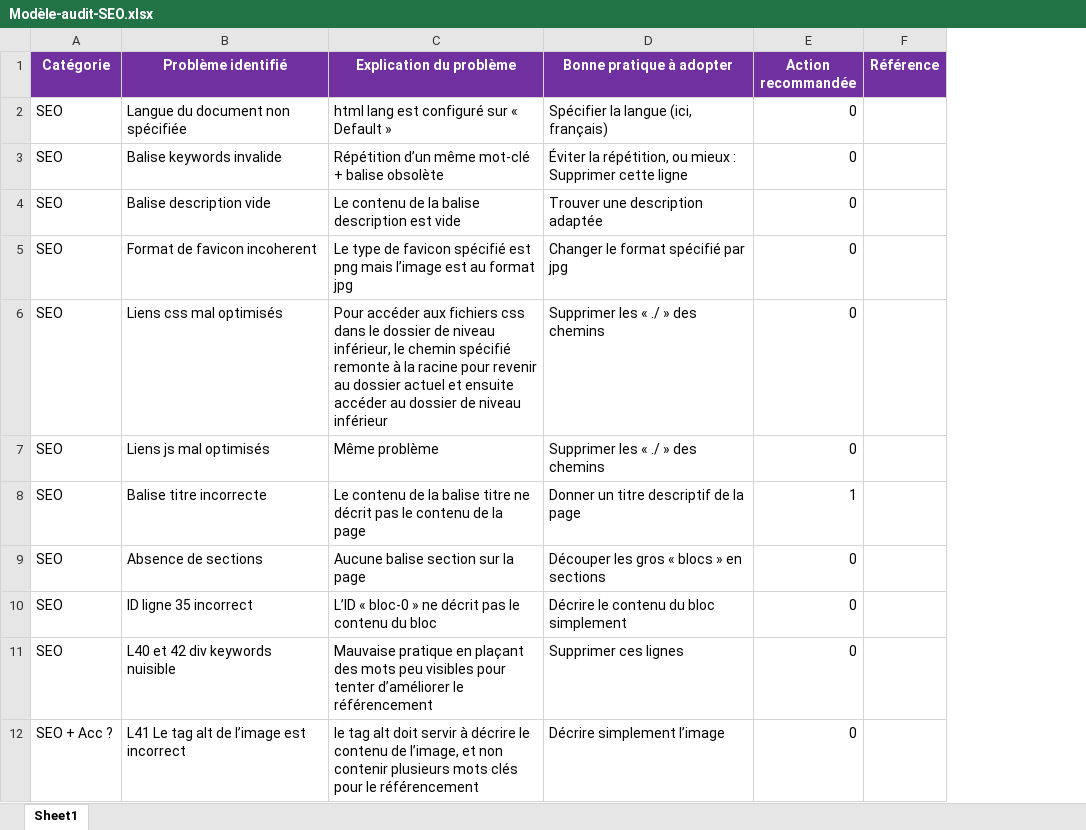
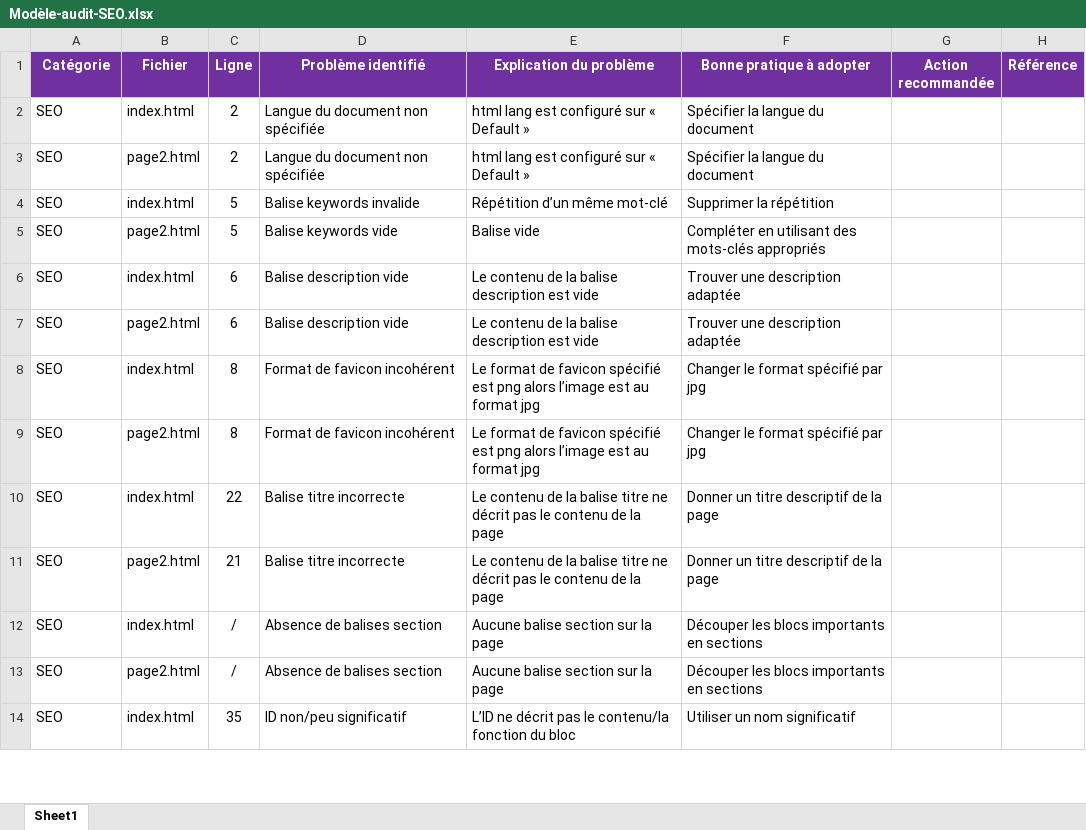
Before and after one commit to ThibaultP7/ThibaultParodi_4_17012021, an Excel workbook: ressources/Modèle-audit-SEO.xlsx, sheet Sheet1, drawn as a sheet; only a part is shown; values as stored, in another font and other column widths than the file's, no borders; removed rows and columns are numbered as before the commit, all else as after; the diff covers the shown part only; the diff names each change by its address in the sheet, - before the commit and + after, or states it on an @@ line.

Commit message:
Audit SEO + Premières améliorations
Audit du site actuel via :
- Analyse personnelle
- Google PageSpeed Insights
- WAVE
- W3C

Premières améliorations :
- Changement de couleurs pour l'Accessibilité
- Changement des noms de fichiers en des noms explicites
- Uniformisation des extensions en tenant compte des standards du web
- Ajout d'élements pour les lecteurs d'écran
- Suppression des éléments inutiles/nuisibles au SEO
- Nettoyage du code actuel

```diff
--- a/ressources/Modèle-audit-SEO.xlsx (sheet Sheet1)
+++ b/ressources/Modèle-audit-SEO.xlsx (sheet Sheet1)
+column B (Fichier), row 2: index.html; row 4: index.html; row 6: index.html; row 8: index.html; rows 10-14: index.html | page2.html | index.html | page2.html | index.html
+column C (Ligne), row 2: 2; row 4: 5; row 6: 6; row 8: 8; rows 10-14: 22 | 21 | / | / | 35
-F2 (Bonne pratique à adopter): Spécifier la langue (ici, français)
+F2 (Bonne pratique à adopter): Spécifier la langue du document
-G2 (Action recommandée): 0
+G2 (Action recommandée): (empty)
+row 3: SEO | page2.html | 2 | Langue du document non spécifiée | html lang est configuré sur « Default » | Spécifier la langue du document
-E4 (Explication du problème): Répétition d’un même mot-clé + balise obsolète
+E4 (Explication du problème): Répétition d’un même mot-clé
-F4 (Bonne pratique à adopter): Éviter la répétition, ou mieux : Supprimer cette ligne
+F4 (Bonne pratique à adopter): Supprimer la répétition
-G4 (Action recommandée): 0
+G4 (Action recommandée): (empty)
+row 5: SEO | page2.html | 5 | Balise keywords vide | Balise vide | Compléter en utilisant des mots-clés appropriés
-G6 (Action recommandée): 0
+G6 (Action recommandée): (empty)
+row 7: SEO | page2.html | 6 | Balise description vide | Le contenu de la balise description est vide | Trouver une description adaptée
-D8 (Problème identifié): Format de favicon incoherent
+D8 (Problème identifié): Format de favicon incohérent
-E8 (Explication du problème): Le type de favicon spécifié est png mais l’image est…
+E8 (Explication du problème): Le format de favicon spécifié est png alors l’image est…
-G8 (Action recommandée): 0
+G8 (Action recommandée): (empty)
+row 9: SEO | page2.html | 8 | Format de favicon incohérent | Le format de favicon spécifié est png alors l’image est au format jpg | Changer le format spécifié par jpg
-D10 (Problème identifié): Liens css mal optimisés
+D10 (Problème identifié): Balise titre incorrecte
-E10 (Explication du problème): Pour accéder aux fichiers css dans le dossier de niveau inférieur, le chemin spécifié remonte à la racine pour revenir au dossier actuel et ensuite accéder au dossier de niveau inférieur
+E10 (Explication du problème): Le contenu de la balise titre ne décrit pas le contenu de la page
-F10 (Bonne pratique à adopter): Supprimer les « ./ » des chemins
+F10 (Bonne pratique à adopter): Donner un titre descriptif de la page
-G10 (Action recommandée): 0
+G10 (Action recommandée): (empty)
-row 7: SEO | Liens js mal optimisés | Même problème | Supprimer les « ./ » des chemins | 0
-G11 (Action recommandée): 1
+G11 (Action recommandée): (empty)
-D12 (Problème identifié): Absence de sections
+D12 (Problème identifié): Absence de balises section
-F12 (Bonne pratique à adopter): Découper les gros « blocs » en sections
+F12 (Bonne pratique à adopter): Découper les blocs importants en sections
-G12:G14 (Action recommandée): 0
+G12:G14 (Action recommandée): (empty)
-D13 (Problème identifié): ID ligne 35 incorrect
+D13 (Problème identifié): Absence de balises section
-E13 (Explication du problème): L’ID « bloc-0 » ne décrit pas le contenu du bloc
+E13 (Explication du problème): Aucune balise section sur la page
-F13 (Bonne pratique à adopter): Décrire le contenu du bloc simplement
+F13 (Bonne pratique à adopter): Découper les blocs importants en sections
-D14 (Problème identifié): L40 et 42 div keywords nuisible
+D14 (Problème identifié): ID non/peu significatif
-E14 (Explication du problème): Mauvaise pratique en plaçant des mots peu visibles pour tenter d’améliorer le référencement
+E14 (Explication du problème): L’ID ne décrit pas le contenu/la fonction du bloc
-F14 (Bonne pratique à adopter): Supprimer ces lignes
+F14 (Bonne pratique à adopter): Utiliser un nom significatif
-row 12: SEO + Acc ? | L41 Le tag alt de l’image est incorrect | le tag alt doit servir à décrire le contenu de l’image, et non contenir plusieurs mots clés pour le référencement | Décrire simplement l’image | 0
```
Also changed, not shown: 55 added rows, 1 removed row and 28 edited cells elsewhere in this sheet, 56 other files.
